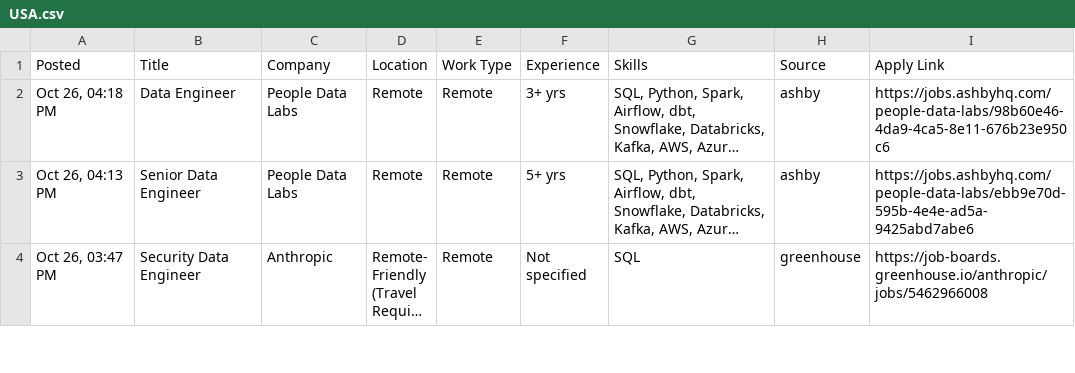
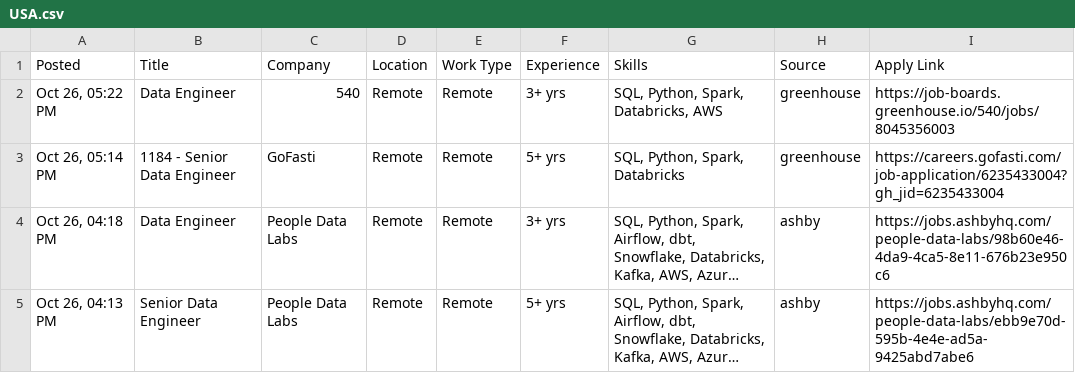
Before and after one commit to VenkyReddy09/job-hunter, a CSV file: jobs/2026-10-26/USA.csv, drawn as a sheet; only a part is shown; the shorter side is filled out with more unchanged rows; long unchanged cells end in …; the diff names each change by its address in the sheet, - before the commit and + after, or states it on an @@ line.

```diff
--- a/jobs/2026-10-26/USA.csv
+++ b/jobs/2026-10-26/USA.csv
+row 2: Oct 26, 05:22 PM | Data Engineer | 540 | Remote | Remote | 3+ yrs | SQL, Python, Spark, Databricks, AWS | greenhouse | https://job-boards.greenhouse.io/540/jobs/8045356003
+row 3: Oct 26, 05:14 PM | 1184 - Senior Data Engineer | GoFasti | Remote | Remote | 5+ yrs | SQL, Python, Spark, Databricks | greenhouse | https://careers.gofasti.com/job-application/6235433004?gh_jid=6235433004
```
Also changed, not shown: data/jobs.csv, 1 other file.
